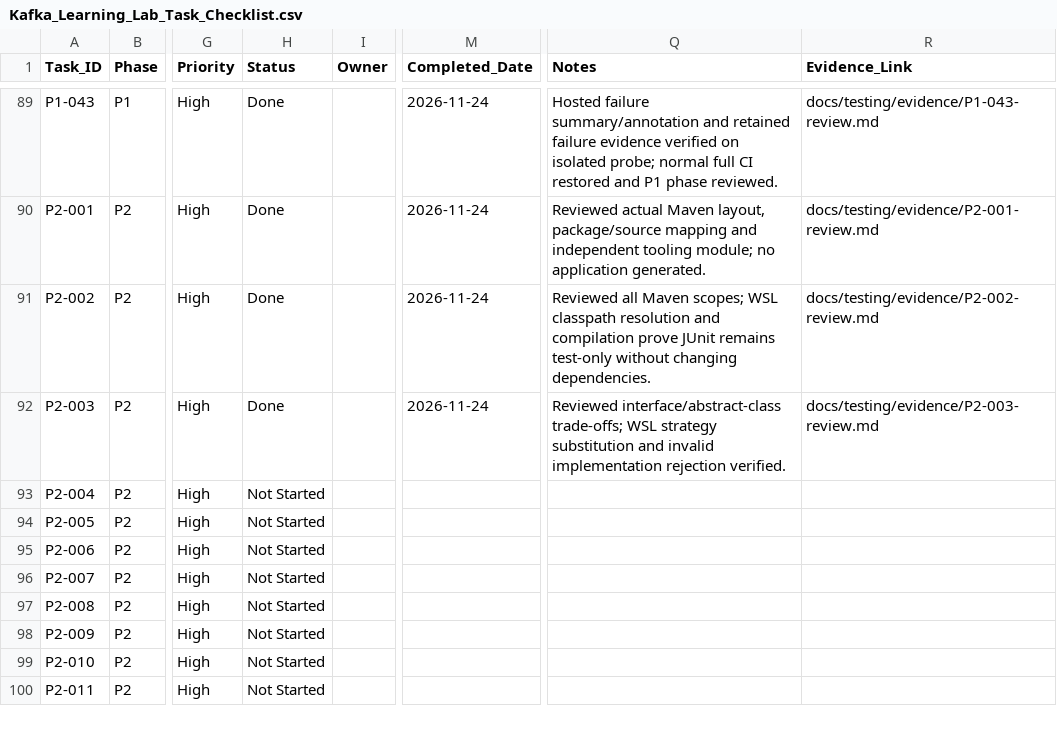
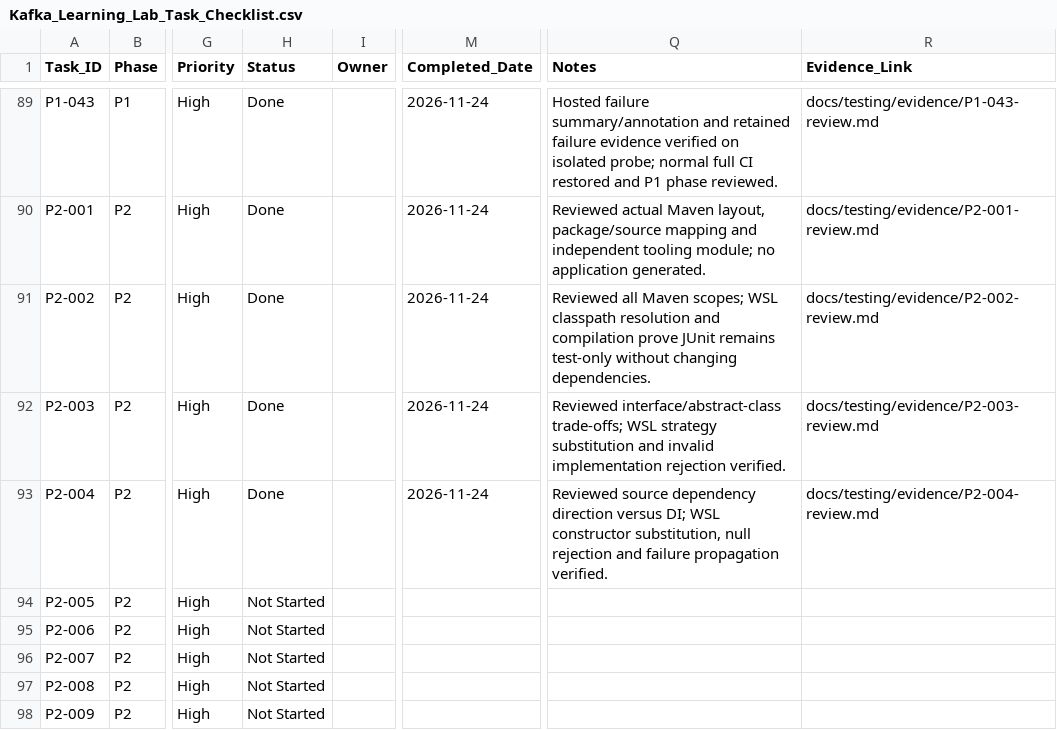
Before and after one commit to ru5iru/enterprise-kafka-learning-lab, a CSV file: docs/roadmap/Kafka_Learning_Lab_Task_Checklist.csv, drawn as a sheet; only a part is shown, gaps mark what is left out; the shorter side is filled out with more unchanged rows; the diff names each change by its address in the sheet, - before the commit and + after, or states it on an @@ line.

Commit message:
docs(design): review dependency inversion and explicit wiring
Refs: P2-004

```diff
--- a/docs/roadmap/Kafka_Learning_Lab_Task_Checklist.csv
+++ b/docs/roadmap/Kafka_Learning_Lab_Task_Checklist.csv
-H93 (Status): Not Started
+H93 (Status): Done
-M93 (Completed_Date): (empty)
+M93 (Completed_Date): 2026-11-24
-Q93 (Notes): (empty)
+Q93 (Notes): Reviewed source dependency direction versus DI; WSL constructor substitution, null rejection and failure propagation verified.
-R93 (Evidence_Link): (empty)
+R93 (Evidence_Link): docs/testing/evidence/P2-004-review.md
```
Also changed, not shown: 3 other files.
